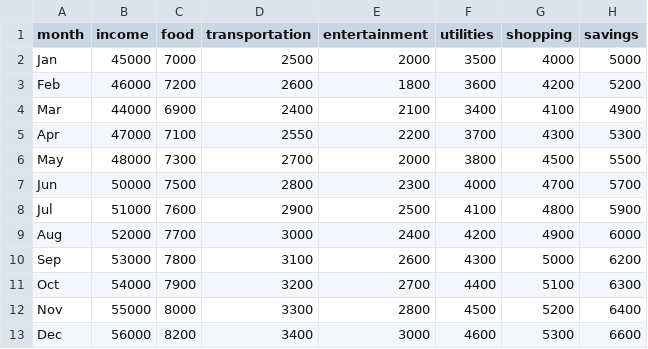
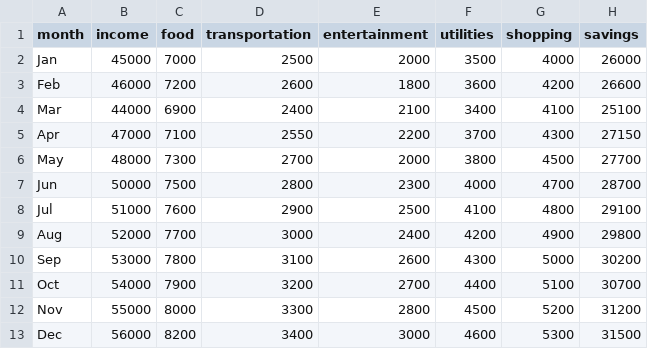
Before and after one commit to Vinay171105/SmartSpend-Machine-Learning-Financial-Advisor, a CSV file: expenses.csv, drawn as a sheet.

```diff
--- a/expenses.csv
+++ b/expenses.csv
@@ -1,13 +1,13 @@
 month,income,food,transportation,entertainment,utilities,shopping,savings
-Jan,45000,7000,2500,2000,3500,4000,5000
-Feb,46000,7200,2600,1800,3600,4200,5200
-Mar,44000,6900,2400,2100,3400,4100,4900
-Apr,47000,7100,2550,2200,3700,4300,5300
-May,48000,7300,2700,2000,3800,4500,5500
-Jun,50000,7500,2800,2300,4000,4700,5700
-Jul,51000,7600,2900,2500,4100,4800,5900
-Aug,52000,7700,3000,2400,4200,4900,6000
-Sep,53000,7800,3100,2600,4300,5000,6200
-Oct,54000,7900,3200,2700,4400,5100,6300
-Nov,55000,8000,3300,2800,4500,5200,6400
-Dec,56000,8200,3400,3000,4600,5300,6600
+Jan,45000,7000,2500,2000,3500,4000,26000
+Feb,46000,7200,2600,1800,3600,4200,26600
+Mar,44000,6900,2400,2100,3400,4100,25100
+Apr,47000,7100,2550,2200,3700,4300,27150
+May,48000,7300,2700,2000,3800,4500,27700
+Jun,50000,7500,2800,2300,4000,4700,28700
+Jul,51000,7600,2900,2500,4100,4800,29100
+Aug,52000,7700,3000,2400,4200,4900,29800
+Sep,53000,7800,3100,2600,4300,5000,30200
+Oct,54000,7900,3200,2700,4400,5100,30700
+Nov,55000,8000,3300,2800,4500,5200,31200
+Dec,56000,8200,3400,3000,4600,5300,31500
```
Also changed, not shown: 11 other files.
